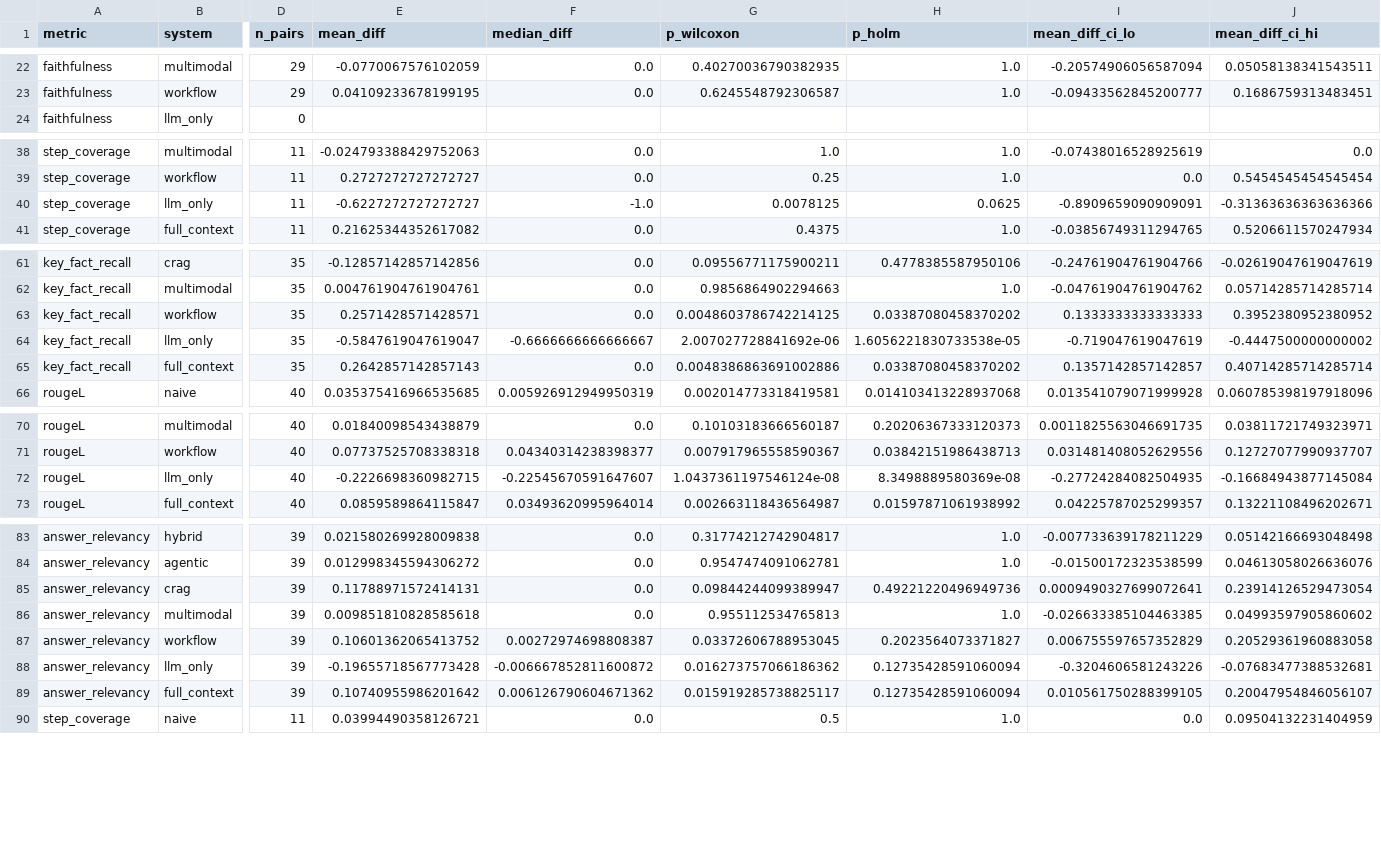
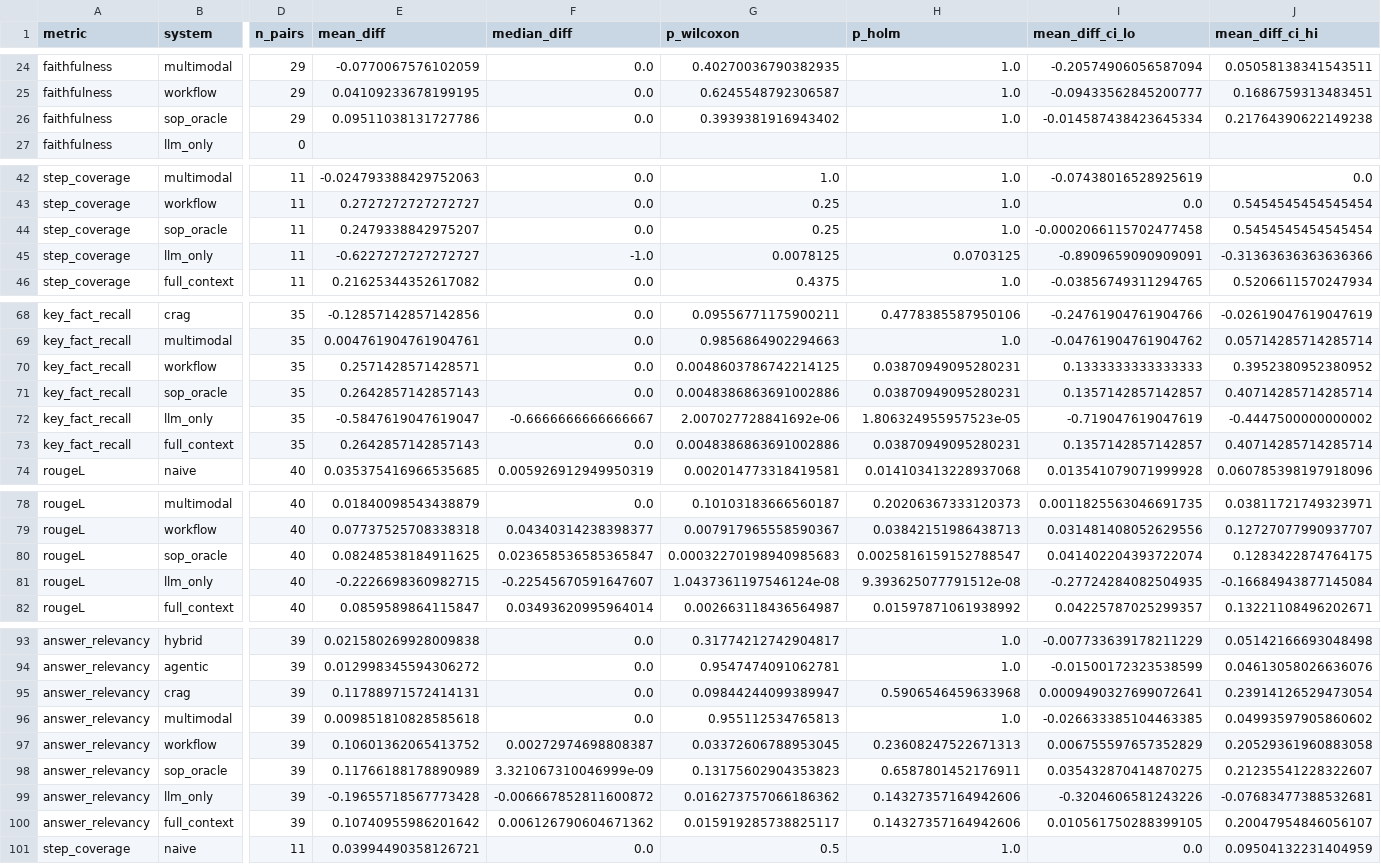
Before and after one commit to reon01425-glitch/Chatbot-RAG-Comparison, a CSV file: results/full_v3_20261008/significance.csv, drawn as a sheet; only a part is shown, gaps mark what is left out; addresses are those after the commit; rows hold the shown columns only; the diff covers the shown part only; the diff names each change by its address in the sheet, - before the commit and + after, or states it on an @@ line.

```diff
--- a/results/full_v3_20261008/significance.csv
+++ b/results/full_v3_20261008/significance.csv
+row 26: faithfulness | sop_oracle | 29 | 0.09511038131727786 | 0.0 | 0.3939381916943402 | 1.0 | -0.014587438423645334 | 0.21764390622149238
+row 44: step_coverage | sop_oracle | 11 | 0.2479338842975207 | 0.0 | 0.25 | 1.0 | -0.0002066115702477458 | 0.5454545454545454
-H45 (p_holm): 0.0625
+H45 (p_holm): 0.0703125
-H70 (p_holm): 0.03387080458370202
+H70 (p_holm): 0.03870949095280231
+row 71: key_fact_recall | sop_oracle | 35 | 0.2642857142857143 | 0.0 | 0.0048386863691002886 | 0.03870949095280231 | 0.1357142857142857 | 0.40714285714285714
-H72 (p_holm): 1.6056221830733538e-05
+H72 (p_holm): 1.806324955957523e-05
-H73 (p_holm): 0.03387080458370202
+H73 (p_holm): 0.03870949095280231
+row 80: rougeL | sop_oracle | 40 | 0.08248538184911625 | 0.023658536585365847 | 0.00032270198940985683 | 0.0025816159152788547 | 0.041402204393722074 | 0.1283422874764175
-H81 (p_holm): 8.3498889580369e-08
+H81 (p_holm): 9.393625077791512e-08
-H95 (p_holm): 0.49221220496949736
+H95 (p_holm): 0.5906546459633968
-H97 (p_holm): 0.2023564073371827
+H97 (p_holm): 0.23608247522671313
+row 98: answer_relevancy | sop_oracle | 39 | 0.11766188178890989 | 3.321067310046999e-09 | 0.13175602904353823 | 0.6587801452176911 | 0.035432870414870275 | 0.21235541228322607
-H99:H100 (p_holm): 0.12735428591060094
+H99:H100 (p_holm): 0.14327357164942606
```
Also changed, not shown: 9 added rows and 13 edited cells elsewhere in this file, results/full_v3_20261008/summary.csv, results/full_v3_20261008/summary_by_category.csv, 14 other files.
